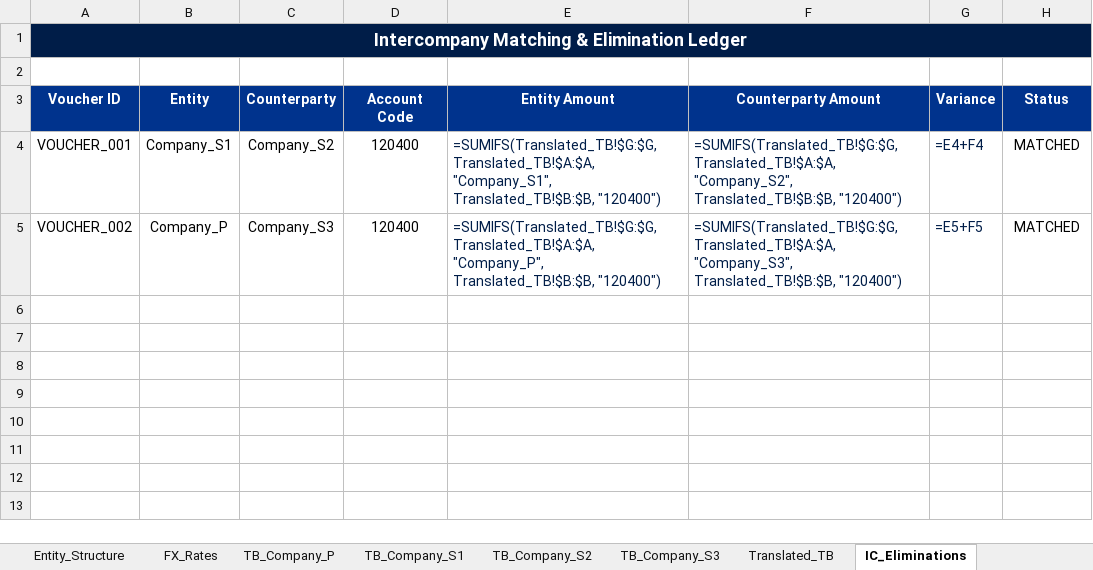
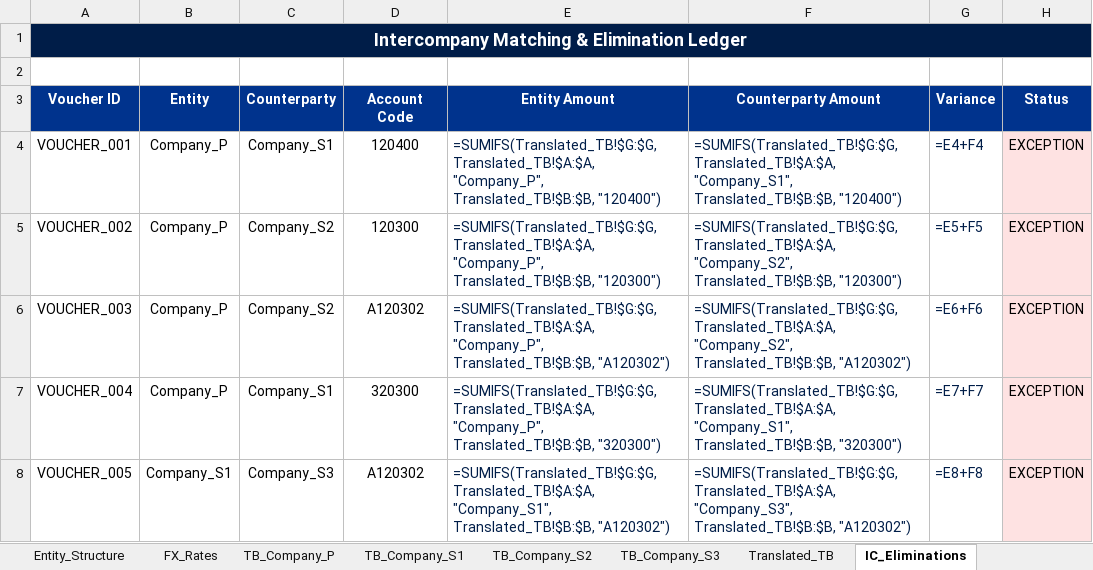
Before and after one commit to ayushyuvraj/FS-Conso, an Excel workbook: outputs/Consolidated_Financial_Statements.xlsx, sheet IC_Eliminations, drawn as a sheet; values as stored, in another font and other column widths than the file's, no borders; formulas without a stored value are shown as written; the diff names each change by its address in the sheet, - before the commit and + after, or states it on an @@ line.

Commit message:
feat(generalization): complete generalized multi-company agentic consolidation engine

```diff
--- a/outputs/Consolidated_Financial_Statements.xlsx (sheet IC_Eliminations)
+++ b/outputs/Consolidated_Financial_Statements.xlsx (sheet IC_Eliminations)
-B4 (Entity): Company_S1
+B4 (Entity): Company_P
-C4 (Counterparty): Company_S2
+C4 (Counterparty): Company_S1
-E4 (Entity Amount): =SUMIFS(Translated_TB!$G:$G, Translated_TB!$A:$A, "Company_S1", Translated_TB!$B:$B, "120400")
+E4 (Entity Amount): =SUMIFS(Translated_TB!$G:$G, Translated_TB!$A:$A, "Company_P", Translated_TB!$B:$B, "120400")
-F4 (Counterparty Amount): =SUMIFS(Translated_TB!$G:$G, Translated_TB!$A:$A, "Company_S2", Translated_TB!$B:$B, "120400")
+F4 (Counterparty Amount): =SUMIFS(Translated_TB!$G:$G, Translated_TB!$A:$A, "Company_S1", Translated_TB!$B:$B, "120400")
-H4:H5 (Status): MATCHED
+H4:H5 (Status): EXCEPTION
-H4:H5 fill: none
+H4:H5 fill: #FEE2E2
-C5 (Counterparty): Company_S3
+C5 (Counterparty): Company_S2
-D5 (Account Code): 120400
+D5 (Account Code): 120300
-E5 (Entity Amount): …"Company_P", Translated_TB!$B:$B, "120400")
+E5 (Entity Amount): …"Company_P", Translated_TB!$B:$B, "120300")
-F5 (Counterparty Amount): =SUMIFS(Translated_TB!$G:$G, Translated_TB!$A:$A, "Company_S3", Translated_TB!$B:$B, "120400")
+F5 (Counterparty Amount): =SUMIFS(Translated_TB!$G:$G, Translated_TB!$A:$A, "Company_S2", Translated_TB!$B:$B, "120300")
+row 6: VOUCHER_003 | Company_P | Company_S2 | A120302 | =SUMIFS(Translated_TB!$G:$G, Translated_TB!$A:$A, "Company_P", Translated_TB!$B:$B, "A120302") | =SUMIFS(Translated_TB!$G:$G, Translated_TB!$A:$A, "Company_S2", Translated_TB!$B:$B, "A120302") | =E6+F6 | EXCEPTION
+row 7: VOUCHER_004 | Company_P | Company_S1 | 320300 | =SUMIFS(Translated_TB!$G:$G, Translated_TB!$A:$A, "Company_P", Translated_TB!$B:$B, "320300") | =SUMIFS(Translated_TB!$G:$G, Translated_TB!$A:$A, "Company_S1", Translated_TB!$B:$B, "320300") | =E7+F7 | EXCEPTION
+row 8: VOUCHER_005 | Company_S1 | Company_S3 | A120302 | =SUMIFS(Translated_TB!$G:$G, Translated_TB!$A:$A, "Company_S1", Translated_TB!$B:$B, "A120302") | =SUMIFS(Translated_TB!$G:$G, Translated_TB!$A:$A, "Company_S3", Translated_TB!$B:$B, "A120302") | =E8+F8 | EXCEPTION
```
Also changed, not shown: sheet Consolidated_TB, sheet Balance_Sheet, sheet Profit_and_Loss, sheet Entity_Structure, sheet Audit_and_Traceability, sheet Translated_TB, inputs/sample_data/TB_Company_P.xlsx, inputs/sample_data/TB_Company_S1.xlsx, 31 other files.
